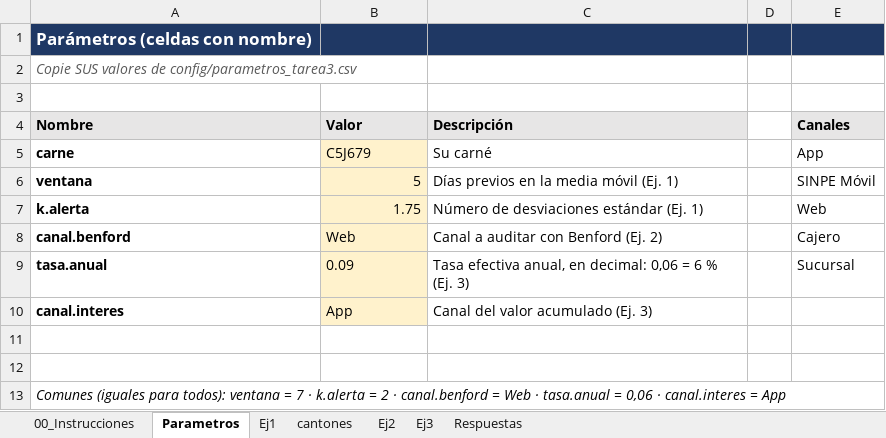
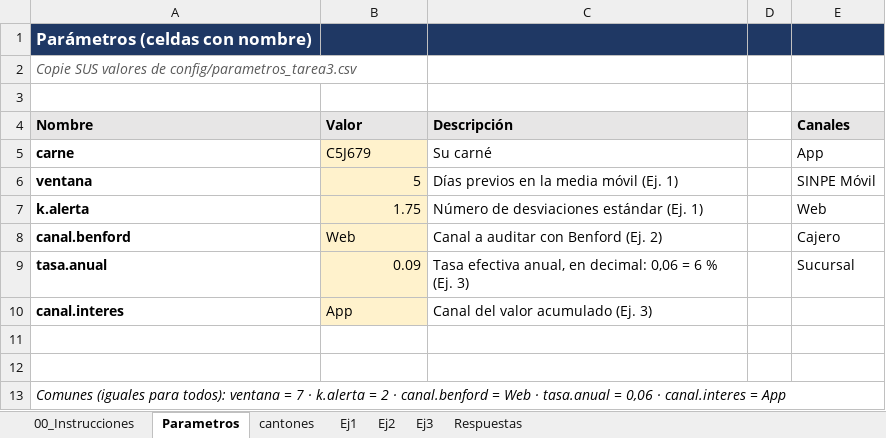
Before and after one commit to sanchezmonterocarolina-arch/Tarea3_SanchezMonteroCarolina, an Excel workbook: excel/Tarea3_SanchezMonteroCarolina.xlsx, sheet Parametros, drawn as a sheet; values as stored, in another font and other column widths than the file's, no borders; 1 other sheet too large or unreadable and not compared; the diff names each change by its address in the sheet, - before the commit and + after, or states it on an @@ line.

```diff
--- a/excel/Tarea3_SanchezMonteroCarolina.xlsx (sheet Parametros)
+++ b/excel/Tarea3_SanchezMonteroCarolina.xlsx (sheet Parametros)
@@ sheet tab order changed: 00_Instrucciones | Parametros | cantones | Ej1 | Ej2 | Ej3 | Respuestas @@
-B9 alignment: left
+B9 alignment: right
```
Also changed, not shown: sheet Ej3, sheet Respuestas, formulas that keep their value.
